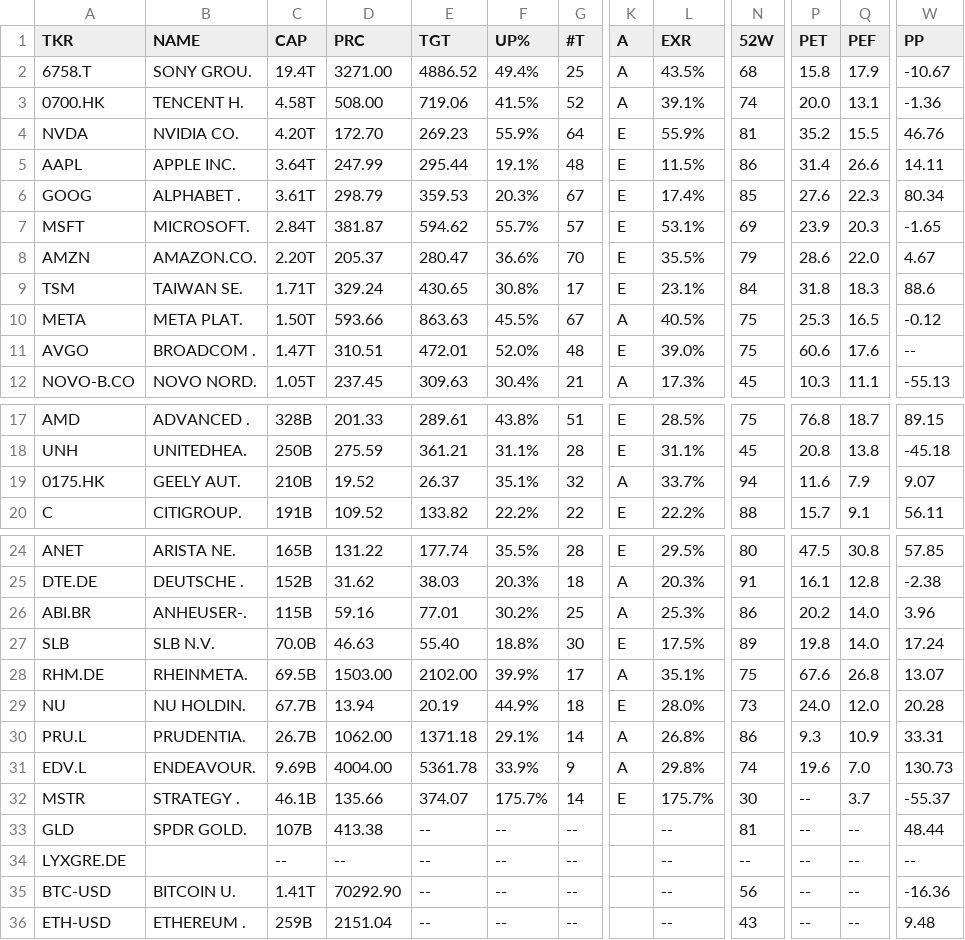
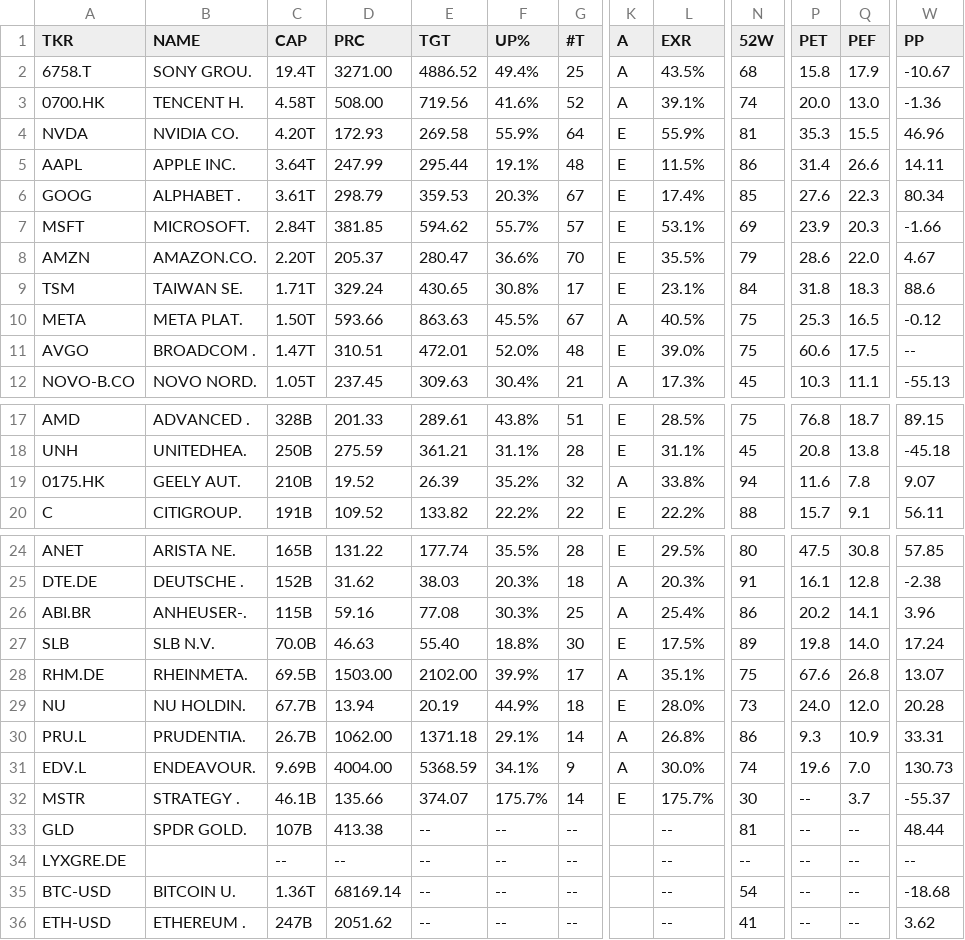
Before and after one commit to weirdapps/etorotrade, a CSV file: yahoofinance/output/portfolio.csv, drawn as a sheet; only a part is shown, gaps mark what is left out; the diff names each change by its address in the sheet, - before the commit and + after, or states it on an @@ line.

```diff
--- a/yahoofinance/output/portfolio.csv
+++ b/yahoofinance/output/portfolio.csv
-E3 (TGT): 719.06
+E3 (TGT): 719.56
-F3 (UP%): 41.5%
+F3 (UP%): 41.6%
-Q3 (PEF): 13.1
+Q3 (PEF): 13.0
-D4 (PRC): 172.70
+D4 (PRC): 172.93
-E4 (TGT): 269.23
+E4 (TGT): 269.58
-P4 (PET): 35.2
+P4 (PET): 35.3
-W4 (PP): 46.76
+W4 (PP): 46.96
-D7 (PRC): 381.87
+D7 (PRC): 381.85
-W7 (PP): -1.65
+W7 (PP): -1.66
-Q11 (PEF): 17.6
+Q11 (PEF): 17.5
-E19 (TGT): 26.37
+E19 (TGT): 26.39
-F19 (UP%): 35.1%
+F19 (UP%): 35.2%
-L19 (EXR): 33.7%
+L19 (EXR): 33.8%
-Q19 (PEF): 7.9
+Q19 (PEF): 7.8
-E26 (TGT): 77.01
+E26 (TGT): 77.08
-F26 (UP%): 30.2%
+F26 (UP%): 30.3%
-L26 (EXR): 25.3%
+L26 (EXR): 25.4%
-Q26 (PEF): 14.0
+Q26 (PEF): 14.1
-E31 (TGT): 5361.78
+E31 (TGT): 5368.59
-F31 (UP%): 33.9%
+F31 (UP%): 34.1%
-L31 (EXR): 29.8%
+L31 (EXR): 30.0%
-C35 (CAP): 1.41T
+C35 (CAP): 1.36T
-D35 (PRC): 70292.90
+D35 (PRC): 68169.14
-N35 (52W): 56
+N35 (52W): 54
-W35 (PP): -16.36
+W35 (PP): -18.68
-C36 (CAP): 259B
+C36 (CAP): 247B
-D36 (PRC): 2151.04
+D36 (PRC): 2051.62
-N36 (52W): 43
+N36 (52W): 41
-W36 (PP): 9.48
+W36 (PP): 3.62
```
Also changed, not shown: yahoofinance/output/buy.csv, yahoofinance/output/etoro.csv, 1 other file.
